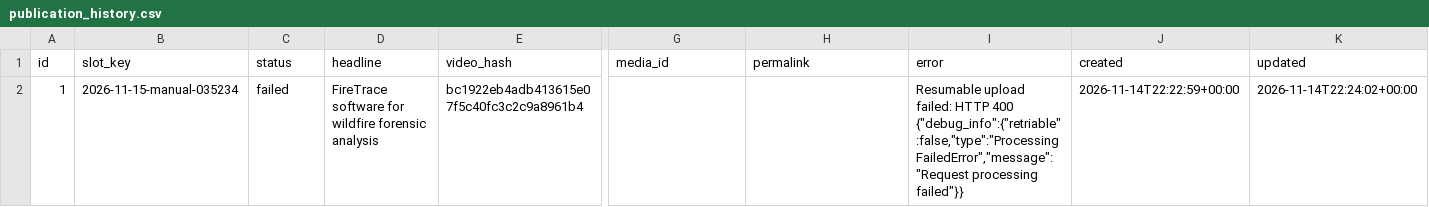
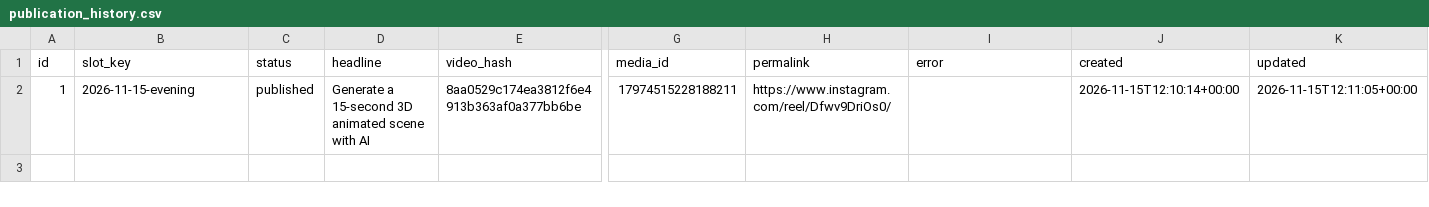
Before and after one commit to harshwardhansharma7005-crypto/AI-Reel-Agent, a CSV file: history/publication_history.csv, drawn as a sheet; only a part is shown, gaps mark what is left out; the diff names each change by its address in the sheet, - before the commit and + after, or states it on an @@ line.

Commit message:
Update publication history [skip ci]

```diff
--- a/history/publication_history.csv
+++ b/history/publication_history.csv
-B2 (slot_key): 2026-11-15-manual-035234
+B2 (slot_key): 2026-11-15-evening
-C2 (status): failed
+C2 (status): published
-D2 (headline): FireTrace software for wildfire forensic analysis
+D2 (headline): Generate a 15-second 3D animated scene with AI
-E2 (video_hash): bc1922eb4adb413615e07f5c40fc3c2c9a8961b4
+E2 (video_hash): 8aa0529c174ea3812f6e4913b363af0a377bb6be
-G2 (media_id): (empty)
+G2 (media_id): 17974515228188211
-H2 (permalink): (empty)
+H2 (permalink): https://www.instagram.com/reel/Dfwv9DriOs0/
-I2 (error): Resumable upload failed: HTTP 400 {"debug_info":{"retriable":false,"type":"ProcessingFailedError","message":"Request processing failed"}}
+I2 (error): (empty)
-J2 (created): 2026-11-14T22:22:59+00:00
+J2 (created): 2026-11-15T12:10:14+00:00
-K2 (updated): 2026-11-14T22:24:02+00:00
+K2 (updated): 2026-11-15T12:11:05+00:00
```
